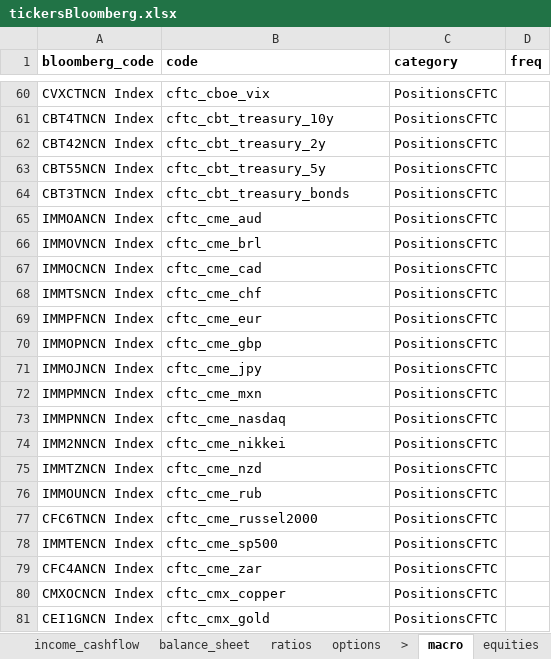
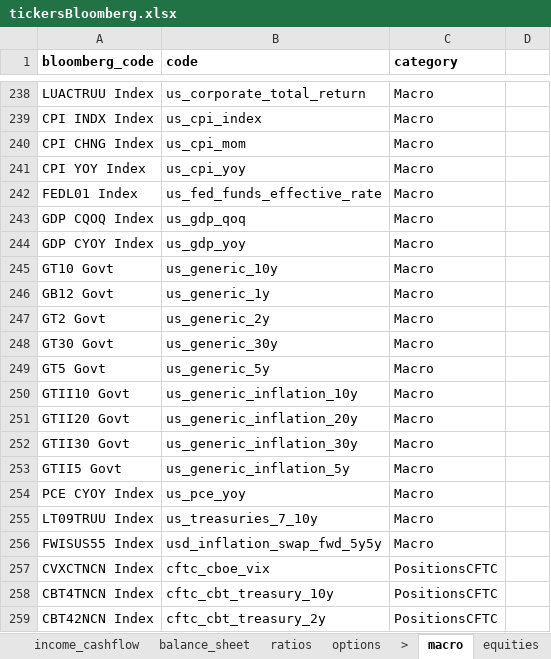
Before and after one commit to Persevera-Asset-Management/persevera-strategy, an Excel workbook: data/tickersBloomberg.xlsx, sheet macro, drawn as a sheet; only a part is shown, gaps mark what is left out; the shorter side is filled out with more unchanged rows; values as stored, in another font and other column widths than the file's, no borders; the diff covers the shown part only; the diff names each change by its address in the sheet, - before the commit and + after, or states it on an @@ line.

```diff
--- a/data/tickersBloomberg.xlsx (sheet macro)
+++ b/data/tickersBloomberg.xlsx (sheet macro)
-D1: freq
+D1: (empty)
+row 238: LUACTRUU Index | us_corporate_total_return | Macro
+row 239: CPI INDX Index | us_cpi_index | Macro
+row 240: CPI CHNG Index | us_cpi_mom | Macro
+row 241: CPI YOY Index | us_cpi_yoy | Macro
+row 242: FEDL01 Index | us_fed_funds_effective_rate | Macro
+row 243: GDP CQOQ Index | us_gdp_qoq | Macro
+row 244: GDP CYOY Index | us_gdp_yoy | Macro
+row 245: GT10 Govt | us_generic_10y | Macro
+row 246: GB12 Govt | us_generic_1y | Macro
+row 247: GT2 Govt | us_generic_2y | Macro
+row 248: GT30 Govt | us_generic_30y | Macro
+row 249: GT5 Govt | us_generic_5y | Macro
+row 250: GTII10 Govt | us_generic_inflation_10y | Macro
+row 251: GTII20 Govt | us_generic_inflation_20y | Macro
+row 252: GTII30 Govt | us_generic_inflation_30y | Macro
+row 253: GTII5 Govt | us_generic_inflation_5y | Macro
+row 254: PCE CYOY Index | us_pce_yoy | Macro
+row 255: LT09TRUU Index | us_treasuries_7_10y | Macro
+row 256: FWISUS55 Index | usd_inflation_swap_fwd_5y5y | Macro
```
Also changed, not shown: 167 added rows, 166 removed rows, 60 moved rows and 6 edited cells elsewhere in this sheet, sheet equities, 11 other files.
